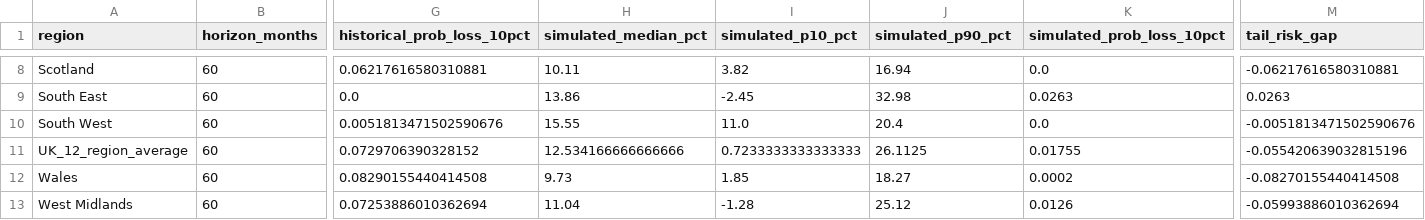
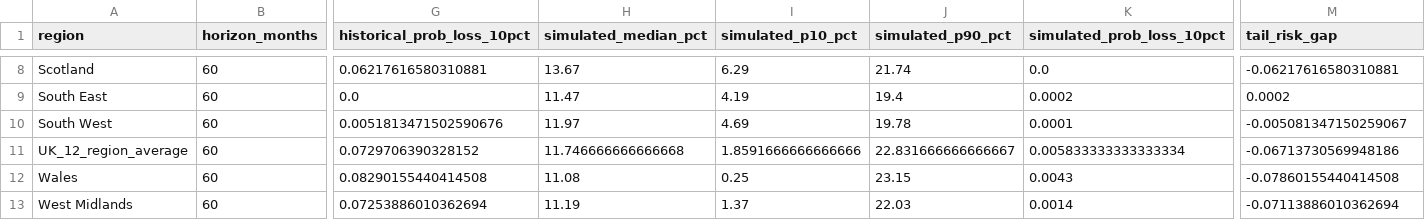
Before and after one commit to aluqman2404-sudo/REITs-Model, a CSV file: dashboard_data/simulation_moment_comparison.csv, drawn as a sheet; only a part is shown, gaps mark what is left out; the diff covers the shown part only; the diff names each change by its address in the sheet, - before the commit and + after, or states it on an @@ line.

```diff
--- a/dashboard_data/simulation_moment_comparison.csv
+++ b/dashboard_data/simulation_moment_comparison.csv
-H8 (simulated_median_pct): 10.11
+H8 (simulated_median_pct): 13.67
-I8 (simulated_p10_pct): 3.82
+I8 (simulated_p10_pct): 6.29
-J8 (simulated_p90_pct): 16.94
+J8 (simulated_p90_pct): 21.74
-H9 (simulated_median_pct): 13.86
+H9 (simulated_median_pct): 11.47
-I9 (simulated_p10_pct): -2.45
+I9 (simulated_p10_pct): 4.19
-J9 (simulated_p90_pct): 32.98
+J9 (simulated_p90_pct): 19.4
-K9 (simulated_prob_loss_10pct): 0.0263
+K9 (simulated_prob_loss_10pct): 0.0002
-M9 (tail_risk_gap): 0.0263
+M9 (tail_risk_gap): 0.0002
-H10 (simulated_median_pct): 15.55
+H10 (simulated_median_pct): 11.97
-I10 (simulated_p10_pct): 11.0
+I10 (simulated_p10_pct): 4.69
-J10 (simulated_p90_pct): 20.4
+J10 (simulated_p90_pct): 19.78
-K10 (simulated_prob_loss_10pct): 0.0
+K10 (simulated_prob_loss_10pct): 0.0001
-M10 (tail_risk_gap): -0.0051813471502590676
+M10 (tail_risk_gap): -0.005081347150259067
-H11 (simulated_median_pct): 12.534166666666666
+H11 (simulated_median_pct): 11.746666666666668
-I11 (simulated_p10_pct): 0.7233333333333333
+I11 (simulated_p10_pct): 1.8591666666666666
-J11 (simulated_p90_pct): 26.1125
+J11 (simulated_p90_pct): 22.831666666666667
-K11 (simulated_prob_loss_10pct): 0.01755
+K11 (simulated_prob_loss_10pct): 0.005833333333333334
-M11 (tail_risk_gap): -0.055420639032815196
+M11 (tail_risk_gap): -0.06713730569948186
-H12 (simulated_median_pct): 9.73
+H12 (simulated_median_pct): 11.08
-I12 (simulated_p10_pct): 1.85
+I12 (simulated_p10_pct): 0.25
-J12 (simulated_p90_pct): 18.27
+J12 (simulated_p90_pct): 23.15
-K12 (simulated_prob_loss_10pct): 0.0002
+K12 (simulated_prob_loss_10pct): 0.0043
-M12 (tail_risk_gap): -0.08270155440414508
+M12 (tail_risk_gap): -0.07860155440414508
-H13 (simulated_median_pct): 11.04
+H13 (simulated_median_pct): 11.19
-I13 (simulated_p10_pct): -1.28
+I13 (simulated_p10_pct): 1.37
-J13 (simulated_p90_pct): 25.12
+J13 (simulated_p90_pct): 22.03
-K13 (simulated_prob_loss_10pct): 0.0126
+K13 (simulated_prob_loss_10pct): 0.0014
-M13 (tail_risk_gap): -0.05993886010362694
+M13 (tail_risk_gap): -0.07113886010362694
```
Also changed, not shown: 35 edited cells elsewhere in this file, dashboard_data/fair_value_panel_bankgrade.csv, dashboard_data/historical_vs_simulated_distribution.csv, 14 other files.
